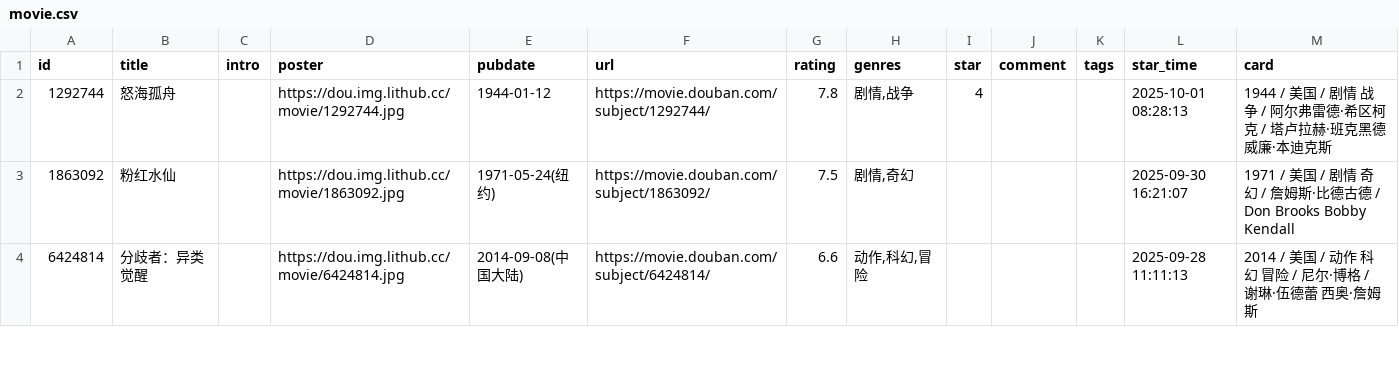
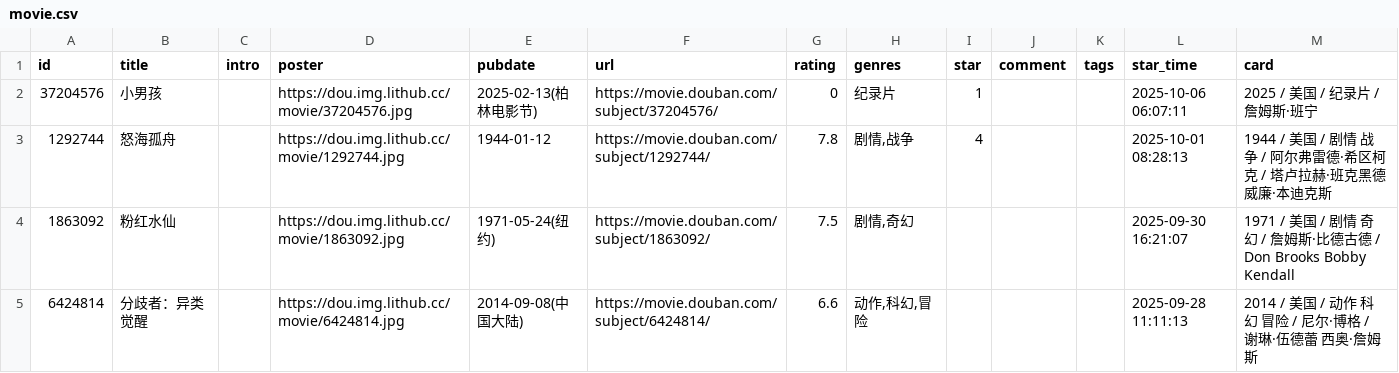
Before and after one commit to zcysxy/doumark-action, a CSV file: data/douban/movie.csv, drawn as a sheet; only a part is shown; the diff names each change by its address in the sheet, - before the commit and + after, or states it on an @@ line.

Commit message:
chore: update douban data

```diff
--- a/data/douban/movie.csv
+++ b/data/douban/movie.csv
+row 2: 37204576 | 小男孩 |  | https://dou.img.lithub.cc/movie/37204576.jpg | 2025-02-13(柏林电影节) | https://movie.douban.com/subject/37204576/ | 0 | 纪录片 | 1 |  |  | 2025-10-06 06:07:11 | 2025 / 美国 / 纪录片 / 詹姆斯·班宁
```
